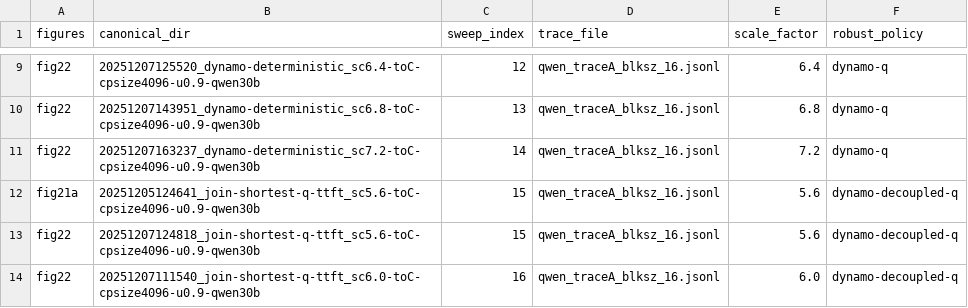
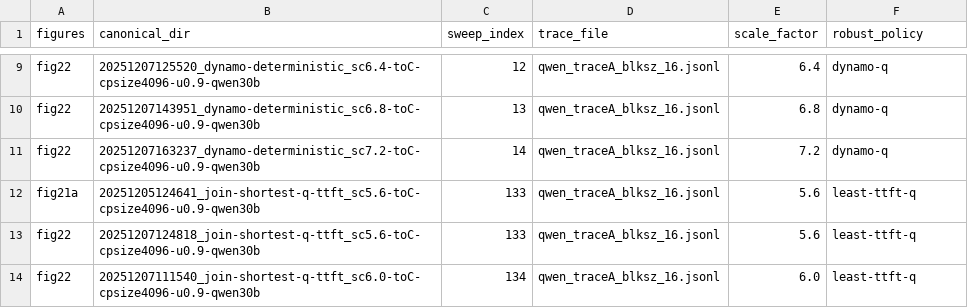
Before and after one commit to blitz-serving/blitz-router, a TSV file: ae/slow_path_map.tsv, drawn as a sheet; only a part is shown, gaps mark what is left out; the diff covers the shown part only.

Commit message:
fix: clarify llm-d (least-ttft-q) policy naming in AE docs
- Add llm-d row to policy-name correspondence table in README
- Update Figure 22 sweep indices and time estimates for the new block

```diff
--- a/ae/slow_path_map.tsv
+++ b/ae/slow_path_map.tsv
@@ -11,4 +11,4 @@ fig22	20251207143951_dynamo-deterministic_sc6.8-toC-cpsize4096-u0.9-qwen30b	13	q
 fig22	20251207163237_dynamo-deterministic_sc7.2-toC-cpsize4096-u0.9-qwen30b	14	qwen_traceA_blksz_16.jsonl	7.2	dynamo-q
-fig21a	20251205124641_join-shortest-q-ttft_sc5.6-toC-cpsize4096-u0.9-qwen30b	15	qwen_traceA_blksz_16.jsonl	5.6	dynamo-decoupled-q
-fig22	20251207124818_join-shortest-q-ttft_sc5.6-toC-cpsize4096-u0.9-qwen30b	15	qwen_traceA_blksz_16.jsonl	5.6	dynamo-decoupled-q
-fig22	20251207111540_join-shortest-q-ttft_sc6.0-toC-cpsize4096-u0.9-qwen30b	16	qwen_traceA_blksz_16.jsonl	6.0	dynamo-decoupled-q
+fig21a	20251205124641_join-shortest-q-ttft_sc5.6-toC-cpsize4096-u0.9-qwen30b	133	qwen_traceA_blksz_16.jsonl	5.6	least-ttft-q
+fig22	20251207124818_join-shortest-q-ttft_sc5.6-toC-cpsize4096-u0.9-qwen30b	133	qwen_traceA_blksz_16.jsonl	5.6	least-ttft-q
+fig22	20251207111540_join-shortest-q-ttft_sc6.0-toC-cpsize4096-u0.9-qwen30b	134	qwen_traceA_blksz_16.jsonl	6.0	least-ttft-q
```
Also changed, not shown: 36 edited cells elsewhere in this file, 1 other file.
